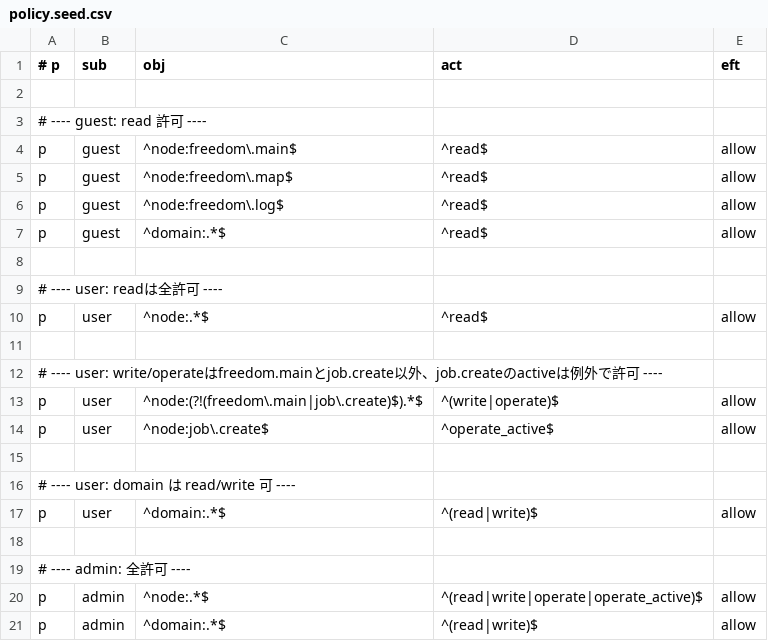
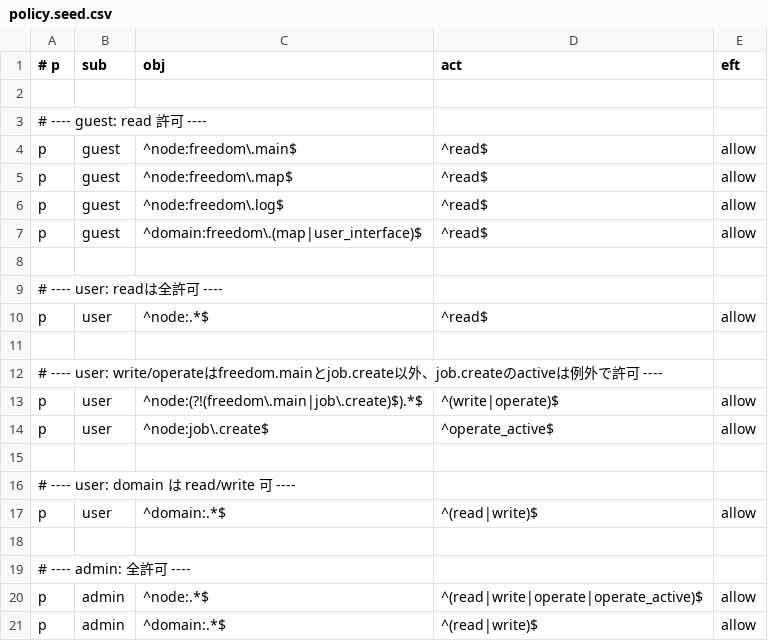
Before and after one commit to vincedelatorre/FREEDOM, a CSV file: backend/src/freedom/authz/casbin/policy.seed.csv, drawn as a sheet.

```diff
--- a/backend/src/freedom/authz/casbin/policy.seed.csv
+++ b/backend/src/freedom/authz/casbin/policy.seed.csv
@@ -6,3 +6,3 @@ p, guest, ^node:freedom\.map$,  ^read$, allow
 p, guest, ^node:freedom\.log$,  ^read$, allow
-p, guest, ^domain:.*$,          ^read$, allow
+p, guest, ^domain:freedom\.(map|user_interface)$, ^read$, allow
 
```
Also changed, not shown: 2 other files.
